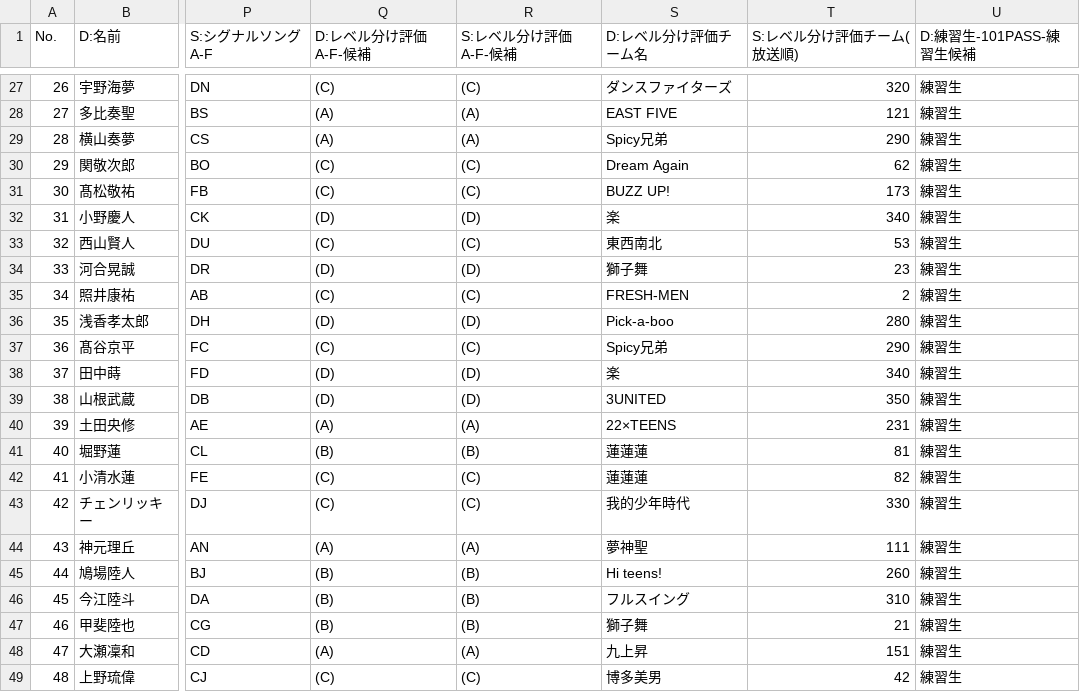
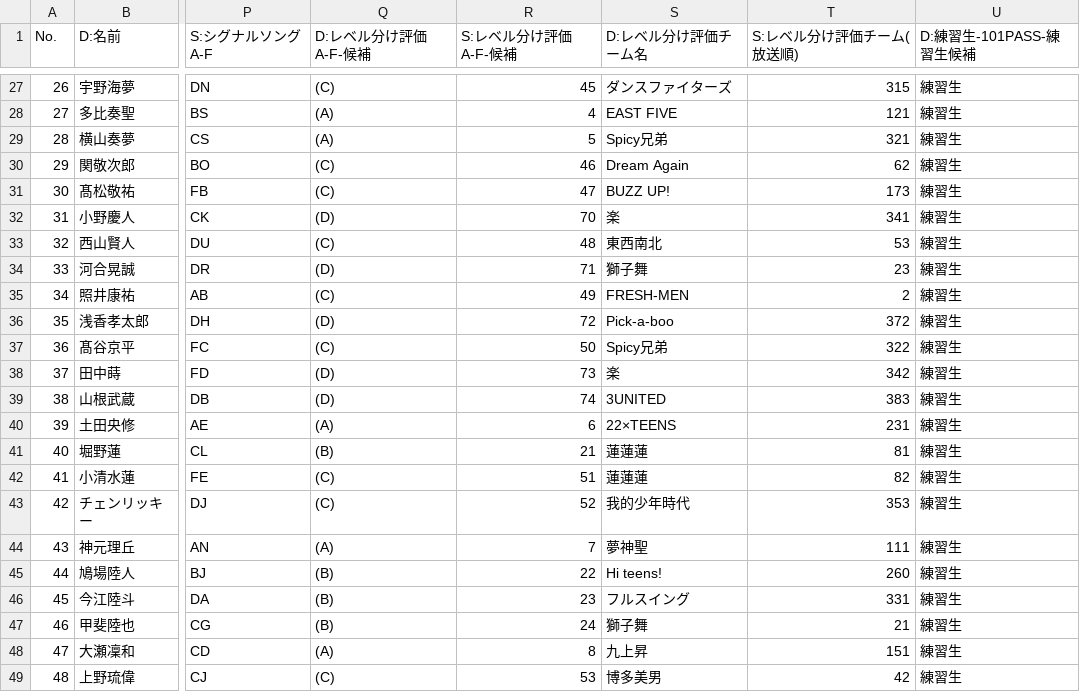
Before and after one commit to pickmeup-s/produce101-shinsekai-pick, a CSV file: data/master.csv, drawn as a sheet; only a part is shown, gaps mark what is left out; the diff covers the shown part only; the diff names each change by its address in the sheet, - before the commit and + after, or states it on an @@ line.

```diff
--- a/data/master.csv
+++ b/data/master.csv
-R27 (S:レベル分け評価A-F-候補): (C)
+R27 (S:レベル分け評価A-F-候補): 45
-T27 (S:レベル分け評価チーム(放送順)): 320
+T27 (S:レベル分け評価チーム(放送順)): 315
-R28 (S:レベル分け評価A-F-候補): (A)
+R28 (S:レベル分け評価A-F-候補): 4
-R29 (S:レベル分け評価A-F-候補): (A)
+R29 (S:レベル分け評価A-F-候補): 5
-T29 (S:レベル分け評価チーム(放送順)): 290
+T29 (S:レベル分け評価チーム(放送順)): 321
-R30 (S:レベル分け評価A-F-候補): (C)
+R30 (S:レベル分け評価A-F-候補): 46
-R31 (S:レベル分け評価A-F-候補): (C)
+R31 (S:レベル分け評価A-F-候補): 47
-R32 (S:レベル分け評価A-F-候補): (D)
+R32 (S:レベル分け評価A-F-候補): 70
-T32 (S:レベル分け評価チーム(放送順)): 340
+T32 (S:レベル分け評価チーム(放送順)): 341
-R33 (S:レベル分け評価A-F-候補): (C)
+R33 (S:レベル分け評価A-F-候補): 48
-R34 (S:レベル分け評価A-F-候補): (D)
+R34 (S:レベル分け評価A-F-候補): 71
-R35 (S:レベル分け評価A-F-候補): (C)
+R35 (S:レベル分け評価A-F-候補): 49
-R36 (S:レベル分け評価A-F-候補): (D)
+R36 (S:レベル分け評価A-F-候補): 72
-T36 (S:レベル分け評価チーム(放送順)): 280
+T36 (S:レベル分け評価チーム(放送順)): 372
-R37 (S:レベル分け評価A-F-候補): (C)
+R37 (S:レベル分け評価A-F-候補): 50
-T37 (S:レベル分け評価チーム(放送順)): 290
+T37 (S:レベル分け評価チーム(放送順)): 322
-R38 (S:レベル分け評価A-F-候補): (D)
+R38 (S:レベル分け評価A-F-候補): 73
-T38 (S:レベル分け評価チーム(放送順)): 340
+T38 (S:レベル分け評価チーム(放送順)): 342
-R39 (S:レベル分け評価A-F-候補): (D)
+R39 (S:レベル分け評価A-F-候補): 74
-T39 (S:レベル分け評価チーム(放送順)): 350
+T39 (S:レベル分け評価チーム(放送順)): 383
-R40 (S:レベル分け評価A-F-候補): (A)
+R40 (S:レベル分け評価A-F-候補): 6
-R41 (S:レベル分け評価A-F-候補): (B)
+R41 (S:レベル分け評価A-F-候補): 21
-R42 (S:レベル分け評価A-F-候補): (C)
+R42 (S:レベル分け評価A-F-候補): 51
-R43 (S:レベル分け評価A-F-候補): (C)
+R43 (S:レベル分け評価A-F-候補): 52
-T43 (S:レベル分け評価チーム(放送順)): 330
+T43 (S:レベル分け評価チーム(放送順)): 353
-R44 (S:レベル分け評価A-F-候補): (A)
+R44 (S:レベル分け評価A-F-候補): 7
-R45 (S:レベル分け評価A-F-候補): (B)
+R45 (S:レベル分け評価A-F-候補): 22
-R46 (S:レベル分け評価A-F-候補): (B)
+R46 (S:レベル分け評価A-F-候補): 23
-T46 (S:レベル分け評価チーム(放送順)): 310
+T46 (S:レベル分け評価チーム(放送順)): 331
-R47 (S:レベル分け評価A-F-候補): (B)
+R47 (S:レベル分け評価A-F-候補): 24
-R48 (S:レベル分け評価A-F-候補): (A)
+R48 (S:レベル分け評価A-F-候補): 8
-R49 (S:レベル分け評価A-F-候補): (C)
+R49 (S:レベル分け評価A-F-候補): 53
```
Also changed, not shown: 111 edited cells elsewhere in this file.
